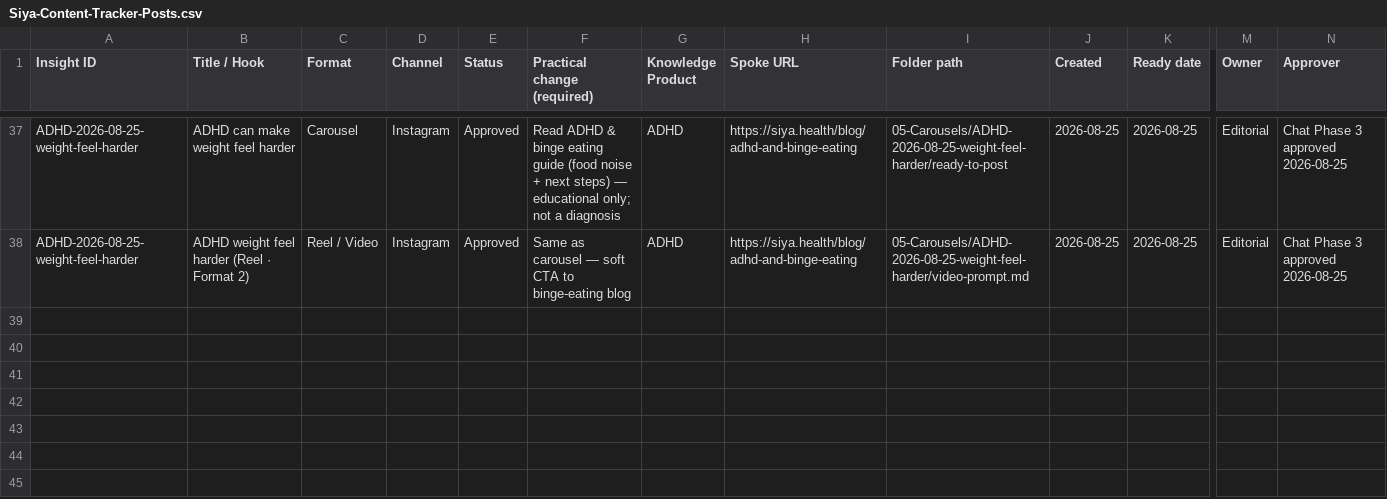
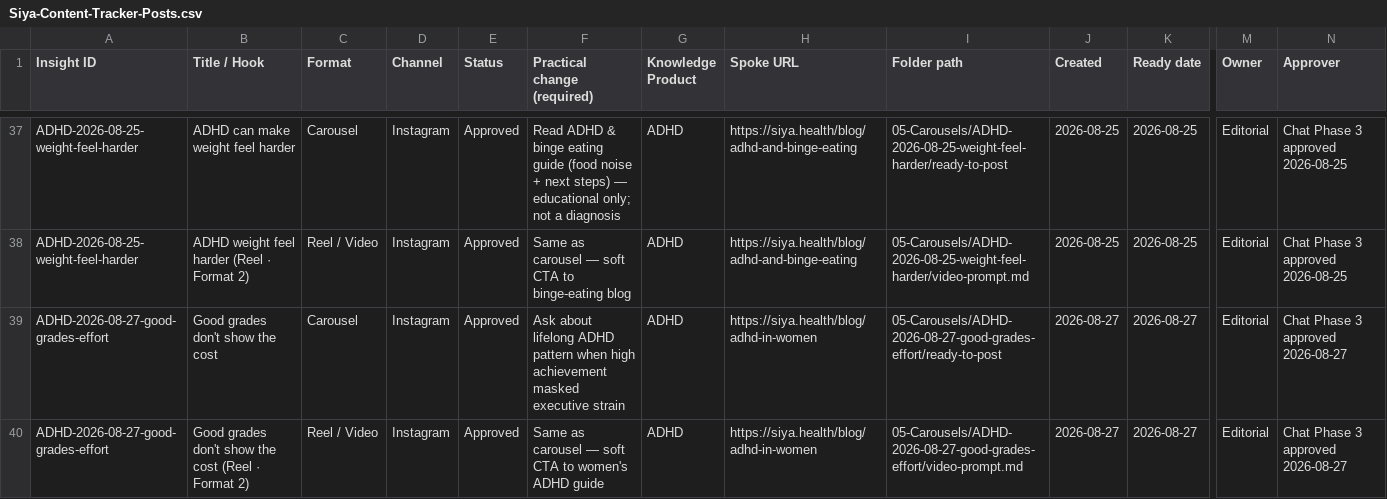
Before and after one commit to snehpandey23/amcare-os, a CSV file: apps/siya-health/brand/04-Content-Tracker/Siya-Content-Tracker-Posts.csv, drawn as a sheet; only a part is shown, gaps mark what is left out; rows hold the shown columns only; the diff names each change by its address in the sheet, - before the commit and + after, or states it on an @@ line.

```diff
--- a/apps/siya-health/brand/04-Content-Tracker/Siya-Content-Tracker-Posts.csv
+++ b/apps/siya-health/brand/04-Content-Tracker/Siya-Content-Tracker-Posts.csv
+row 39: ADHD-2026-08-27-good-grades-effort | Good grades don't show the cost | Carousel | Instagram | Approved | Ask about lifelong ADHD pattern when high achievement masked executive strain | ADHD | https://siya.health/blog/adhd-in-women | 05-Carousels/ADHD-2026-08-27-good-grades-effort/ready-to-post | 2026-08-27 | 2026-08-27 | Editorial | Chat Phase 3 approved 2026-08-27
+row 40: ADHD-2026-08-27-good-grades-effort | Good grades don't show the cost (Reel · Format 2) | Reel / Video | Instagram | Approved | Same as carousel — soft CTA to women's ADHD guide | ADHD | https://siya.health/blog/adhd-in-women | 05-Carousels/ADHD-2026-08-27-good-grades-effort/video-prompt.md | 2026-08-27 | 2026-08-27 | Editorial | Chat Phase 3 approved 2026-08-27
```
Also changed, not shown: apps/siya-health/brand/04-Content-Tracker/CLOUD-PACK-TRACKER.csv, 22 other files.
